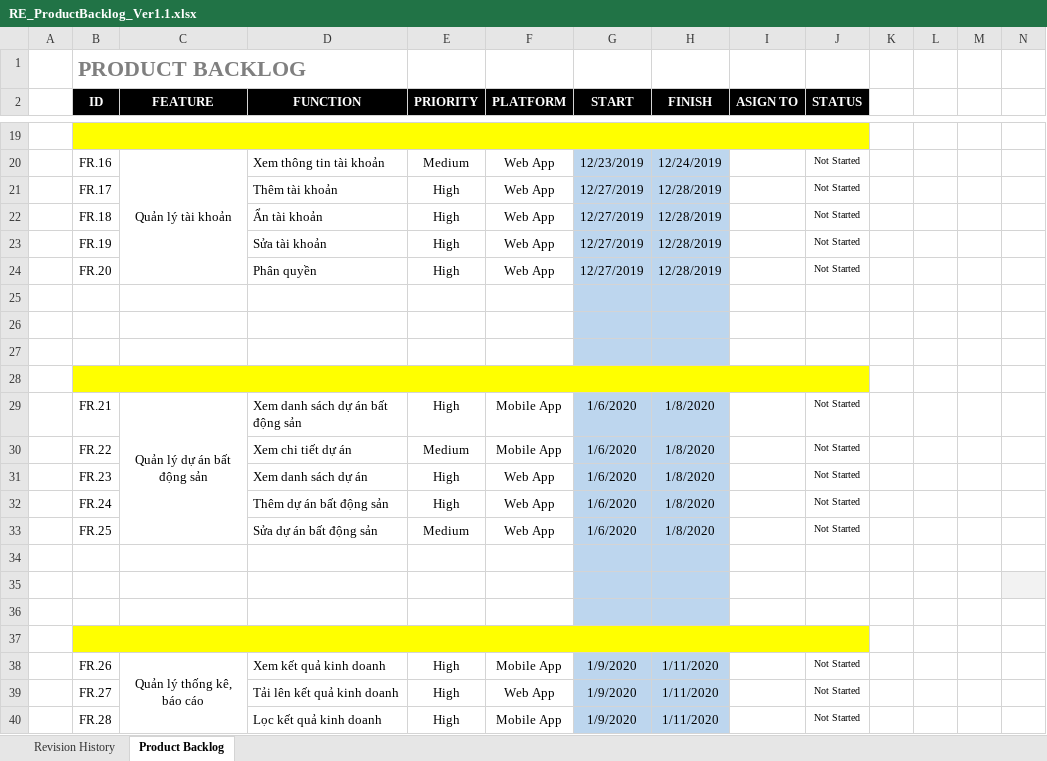
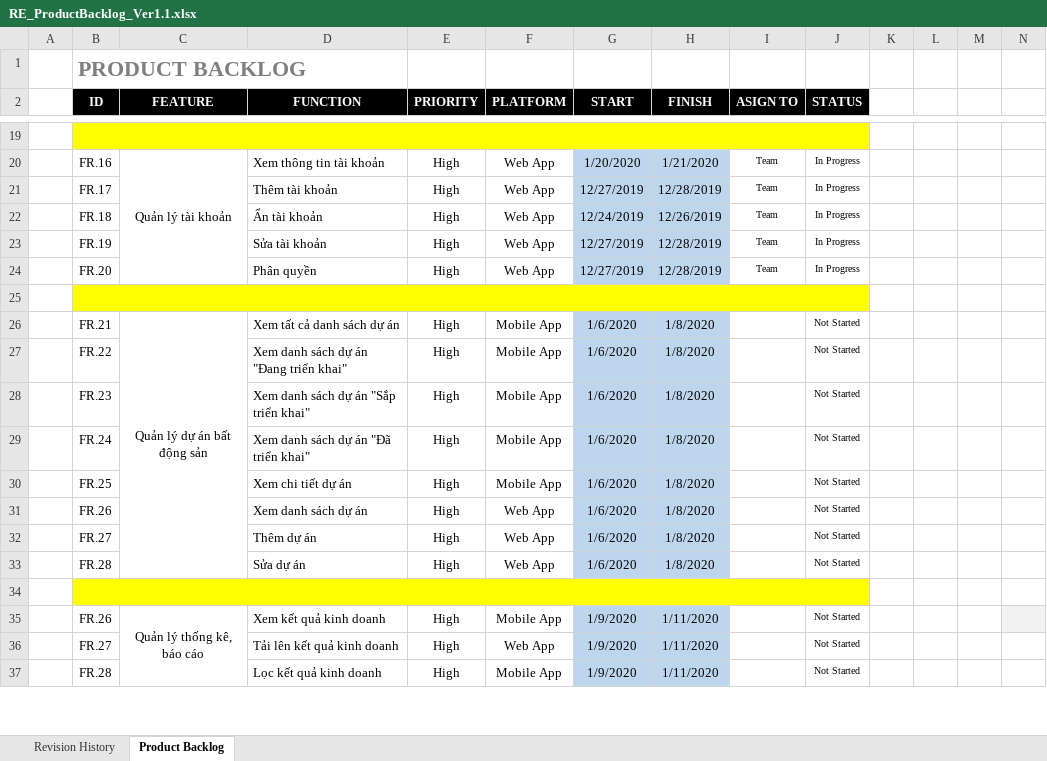
Before and after one commit to DamianHuynh/Capstone-Project, an Excel workbook: Improgress/2. Artifact and Deliverable/Requirement/ProductBacklog/RE_ProductBacklog_Ver1.1.xlsx, sheet Product Backlog, drawn as a sheet; only a part is shown, gaps mark what is left out; values as stored, in another font and other column widths than the file's, no borders; conditional formats not drawn; removed rows and columns are numbered as before the commit, all else as after; the diff covers the shown part only; the diff names each change by its address in the sheet, - before the commit and + after, or states it on an @@ line.

```diff
--- a/Improgress/2. Artifact and Deliverable/Requirement/ProductBacklog/RE_ProductBacklog_Ver1.1.xlsx (sheet Product Backlog)
+++ b/Improgress/2. Artifact and Deliverable/Requirement/ProductBacklog/RE_ProductBacklog_Ver1.1.xlsx (sheet Product Backlog)
-E20 (PRIORITY): Medium
+E20 (PRIORITY): High
-G20 (START): 12/23/2019
+G20 (START): 1/20/2020
-H20 (FINISH): 12/24/2019
+H20 (FINISH): 1/21/2020
-I20:I24 (ASIGN TO): (empty)
+I20:I24 (ASIGN TO): Team
-J20:J24 (STATUS): Not Started
+J20:J24 (STATUS): In Progress
-G22 (START): 12/27/2019
+G22 (START): 12/24/2019
-H22 (FINISH): 12/28/2019
+H22 (FINISH): 12/26/2019
-B25:F25 fill: none
+B25:F25 fill: #FFFF00
+B25:J25 merged
-G25:H25 fill: #BDD6EE
+G25:H25 fill: #FFFF00
-I25:J25 fill: none
+I25:J25 fill: #FFFF00
-row 26: (empty)
-row 27: (empty)
-row 28: (empty)
-D26 (FUNCTION): Xem danh sách dự án bất động sản
+D26 (FUNCTION): Xem tất cả danh sách dự án
+row 27:  | FR.22 |  | Xem danh sách dự án "Đang triển khai" | High | Mobile App | 1/6/2020 | 1/8/2020 |  | Not Started
+row 28:  | FR.23 |  | Xem danh sách dự án "Sắp triển khai" | High | Mobile App | 1/6/2020 | 1/8/2020 |  | Not Started
+row 29:  | FR.24 |  | Xem danh sách dự án "Đã triển khai" | High | Mobile App | 1/6/2020 | 1/8/2020 |  | Not Started
-B30 (ID): FR.22
+B30 (ID): FR.25
-E30 (PRIORITY): Medium
+E30 (PRIORITY): High
-B31 (ID): FR.23
+B31 (ID): FR.26
-B32 (ID): FR.24
+B32 (ID): FR.27
-D32 (FUNCTION): Thêm dự án bất động sản
+D32 (FUNCTION): Thêm dự án
-B33 (ID): FR.25
+B33 (ID): FR.28
-D33 (FUNCTION): Sửa dự án bất động sản
+D33 (FUNCTION): Sửa dự án
-E33 (PRIORITY): Medium
+E33 (PRIORITY): High
-row 34: (empty)
-row 35: (empty)
-row 36: (empty)
-N35 fill: none
+N35 fill: #F2F2F2
```
Also changed, not shown: 52 edited cells elsewhere in this sheet, Improgress/2. Artifact and Deliverable/Project Monitoring and Control/PM_EVM.xlsx, Improgress/2. Artifact and Deliverable/Project Monitoring and Control/PM_Schedule_ver1.0.xlsx, 3 other files.
